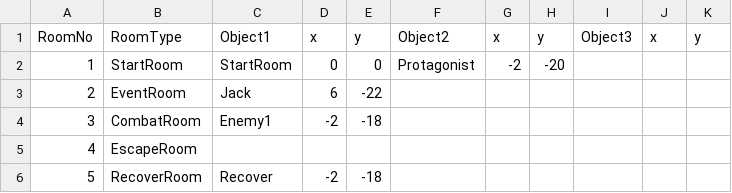
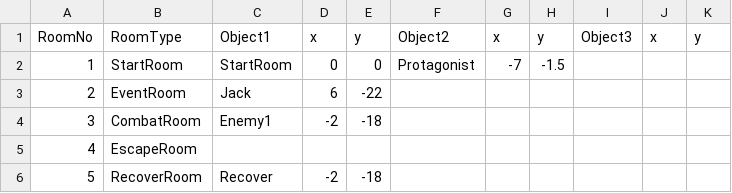
Before and after one commit to Giro6Time/ProjectLetter, a CSV file: Assets/Scripts/Maps/Layout.csv, drawn as a sheet.

```diff
--- a/Assets/Scripts/Maps/Layout.csv
+++ b/Assets/Scripts/Maps/Layout.csv
@@ -1,3 +1,3 @@
 RoomNo,RoomType,Object1,x,y,Object2,x,y,Object3,x,y
-1,StartRoom,StartRoom,0,0,Protagonist,-2,-20,,,
+1,StartRoom,StartRoom,0,0,Protagonist,-7,-1.5,,,
 2,EventRoom,Jack,6,-22,,,,,,
```
Also changed, not shown: 1 other file.
